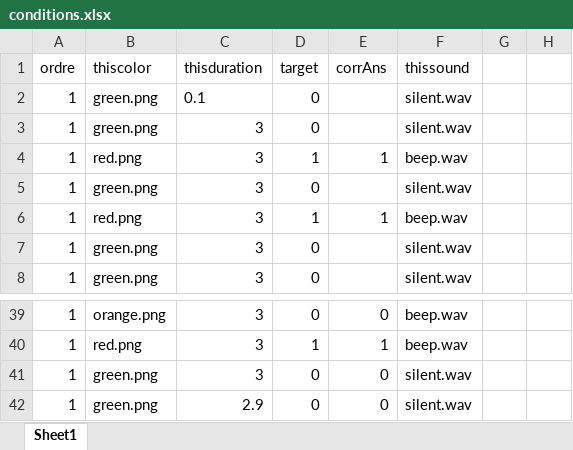
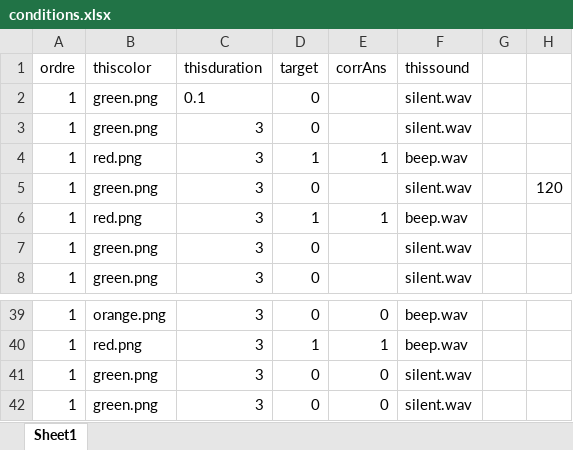
Before and after one commit to G2A0U/MCOND, an Excel workbook: conditions.xlsx, sheet Sheet1, drawn as a sheet; only a part is shown, gaps mark what is left out; values as stored, in another font and other column widths than the file's, no borders; the diff names each change by its address in the sheet, - before the commit and + after, or states it on an @@ line.

```diff
--- a/conditions.xlsx (sheet Sheet1)
+++ b/conditions.xlsx (sheet Sheet1)
-H5: (empty)
+H5: 120
-C42 (thisduration): 2.9
+C42 (thisduration): 3
```
Also changed, not shown: 1 other file.
